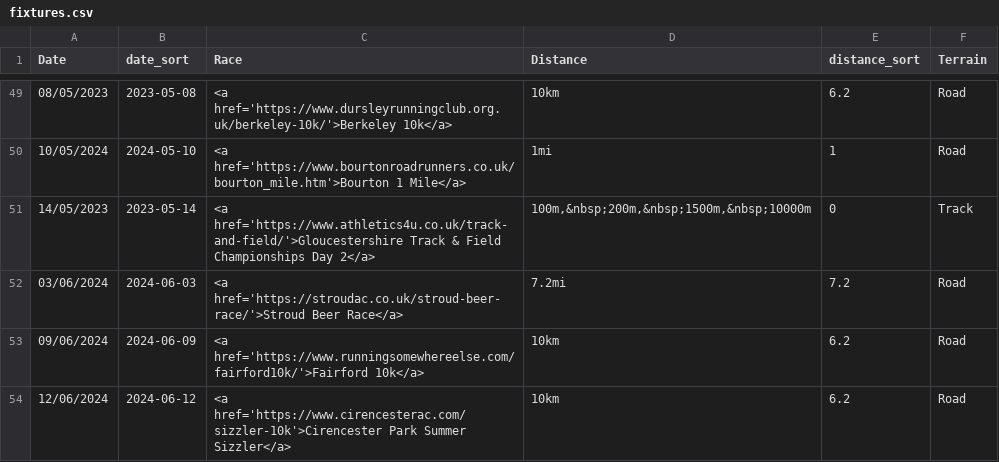
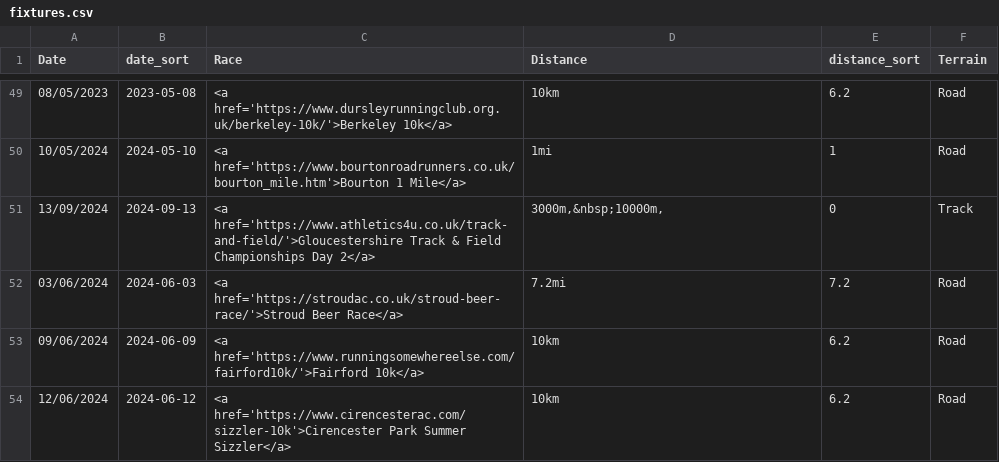
Before and after one commit to CLCStriders/striders, a CSV file: _data/fixtures.csv, drawn as a sheet; only a part is shown, gaps mark what is left out.

Commit message:
Update fixtures.csv

```diff
--- a/_data/fixtures.csv
+++ b/_data/fixtures.csv
@@ -50,3 +50,3 @@ Date,date_sort,Race,Distance,distance_sort,Terrain
 10/05/2024,2024-05-10,<a href='https://www.bourtonroadrunners.co.uk/bourton_mile.htm'>Bourton 1 Mile</a>,"1mi",1,Road
-14/05/2023,2023-05-14,<a href='https://www.athletics4u.co.uk/track-and-field/'>Gloucestershire Track & Field Championships Day 2</a>,"100m,&nbsp;200m,&nbsp;1500m,&nbsp;10000m",0,Track
+13/09/2024,2024-09-13,<a href='https://www.athletics4u.co.uk/track-and-field/'>Gloucestershire Track & Field Championships Day 2</a>,"3000m,&nbsp;10000m,",0,Track
 03/06/2024,2024-06-03,<a href='https://stroudac.co.uk/stroud-beer-race/'>Stroud Beer Race</a>,"7.2mi",7.2,Road
```
